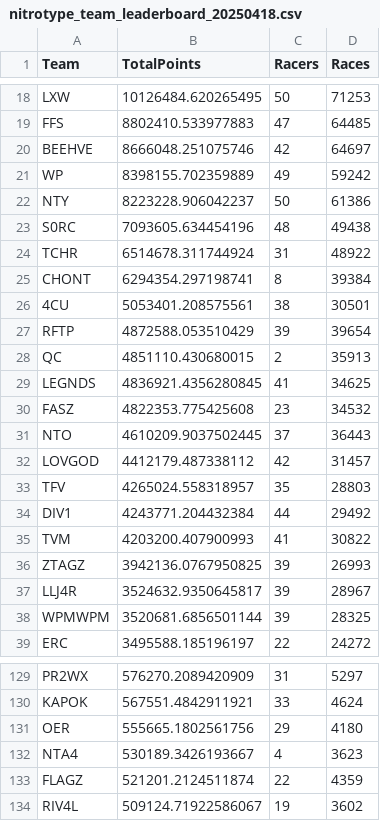
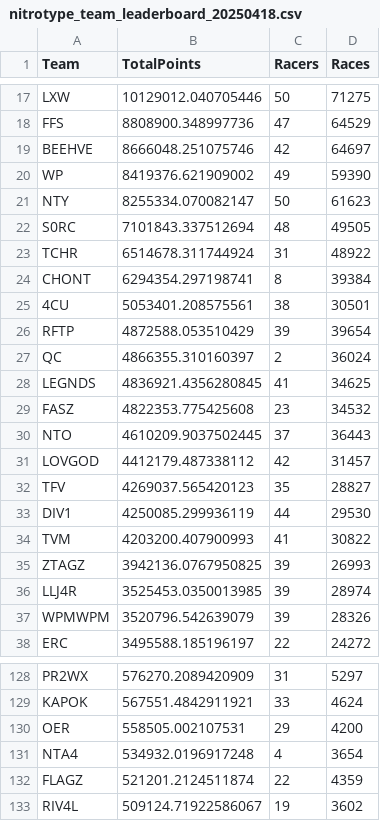
Before and after one commit to professional124/axionNTLEADERBOARDS, a CSV file: csv_archive/nitrotype_team_leaderboard_20250418.csv, drawn as a sheet; only a part is shown, gaps mark what is left out; addresses are those after the commit; the diff covers the shown part only; the diff names each change by its address in the sheet, - before the commit and + after, or states it on an @@ line.

```diff
--- a/csv_archive/nitrotype_team_leaderboard_20250418.csv
+++ b/csv_archive/nitrotype_team_leaderboard_20250418.csv
-B17 (TotalPoints): 10126484.620265495
+B17 (TotalPoints): 10129012.040705446
-D17 (Races): 71253
+D17 (Races): 71275
-B18 (TotalPoints): 8802410.533977883
+B18 (TotalPoints): 8808900.348997736
-D18 (Races): 64485
+D18 (Races): 64529
-B20 (TotalPoints): 8398155.702359889
+B20 (TotalPoints): 8419376.621909002
-D20 (Races): 59242
+D20 (Races): 59390
-B21 (TotalPoints): 8223228.906042237
+B21 (TotalPoints): 8255334.070082147
-D21 (Races): 61386
+D21 (Races): 61623
-B22 (TotalPoints): 7093605.634454196
+B22 (TotalPoints): 7101843.337512694
-D22 (Races): 49438
+D22 (Races): 49505
-B27 (TotalPoints): 4851110.430680015
+B27 (TotalPoints): 4866355.310160397
-D27 (Races): 35913
+D27 (Races): 36024
-B32 (TotalPoints): 4265024.558318957
+B32 (TotalPoints): 4269037.565420123
-D32 (Races): 28803
+D32 (Races): 28827
-B33 (TotalPoints): 4243771.204432384
+B33 (TotalPoints): 4250085.299936119
-D33 (Races): 29492
+D33 (Races): 29530
-B36 (TotalPoints): 3524632.9350645817
+B36 (TotalPoints): 3525453.0350013985
-D36 (Races): 28967
+D36 (Races): 28974
-B37 (TotalPoints): 3520681.6856501144
+B37 (TotalPoints): 3520796.542639079
-D37 (Races): 28325
+D37 (Races): 28326
-B130 (TotalPoints): 555665.1802561756
+B130 (TotalPoints): 558505.002107531
-D130 (Races): 4180
+D130 (Races): 4200
-B131 (TotalPoints): 530189.3426193667
+B131 (TotalPoints): 534932.0196917248
-D131 (Races): 3623
+D131 (Races): 3654
```
Also changed, not shown: 3 added rows, 4 removed rows and 71 edited cells elsewhere in this file, csv_archive/nitrotype_season_leaderboard_20250418.csv, 1 other file.
